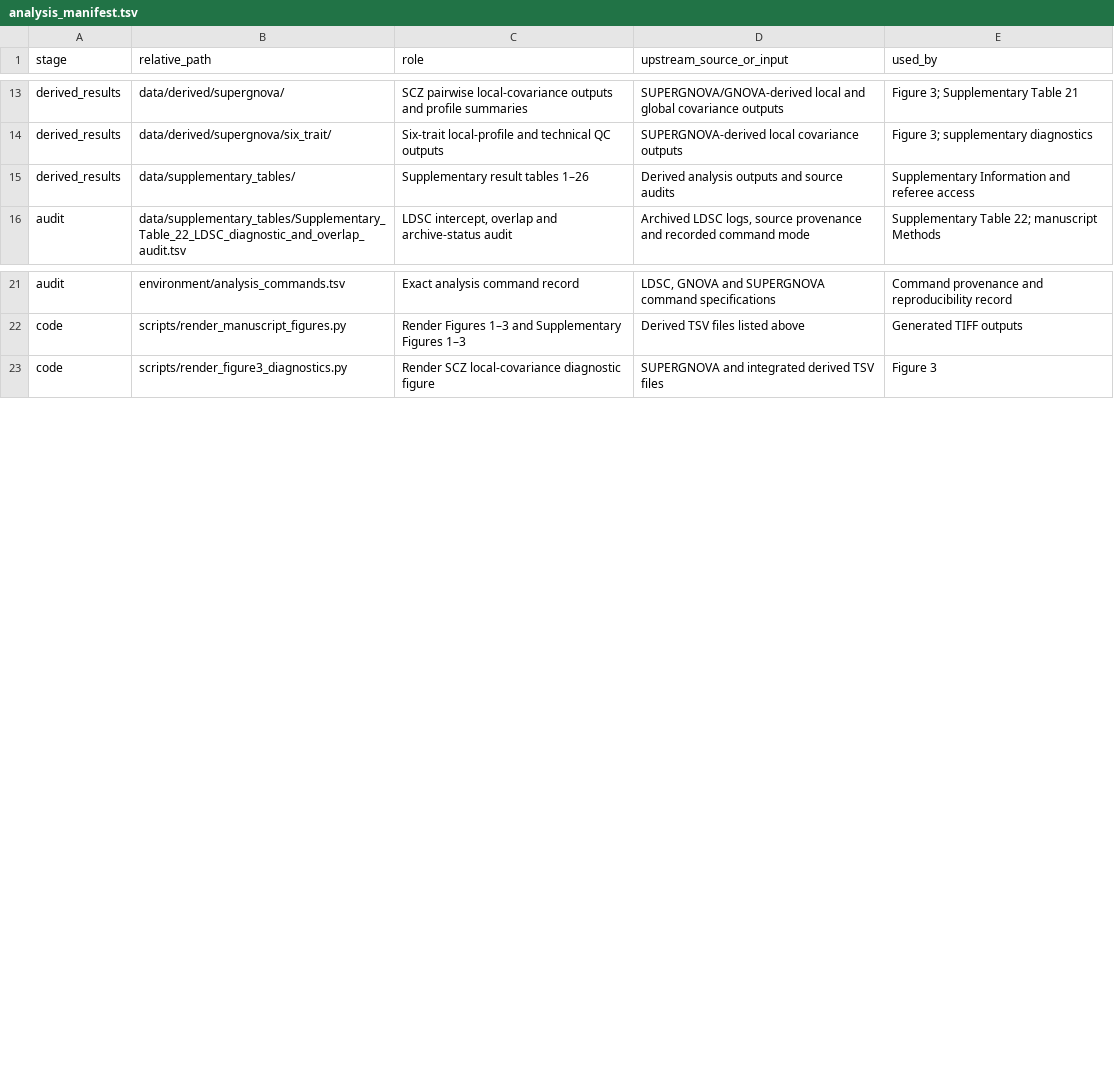
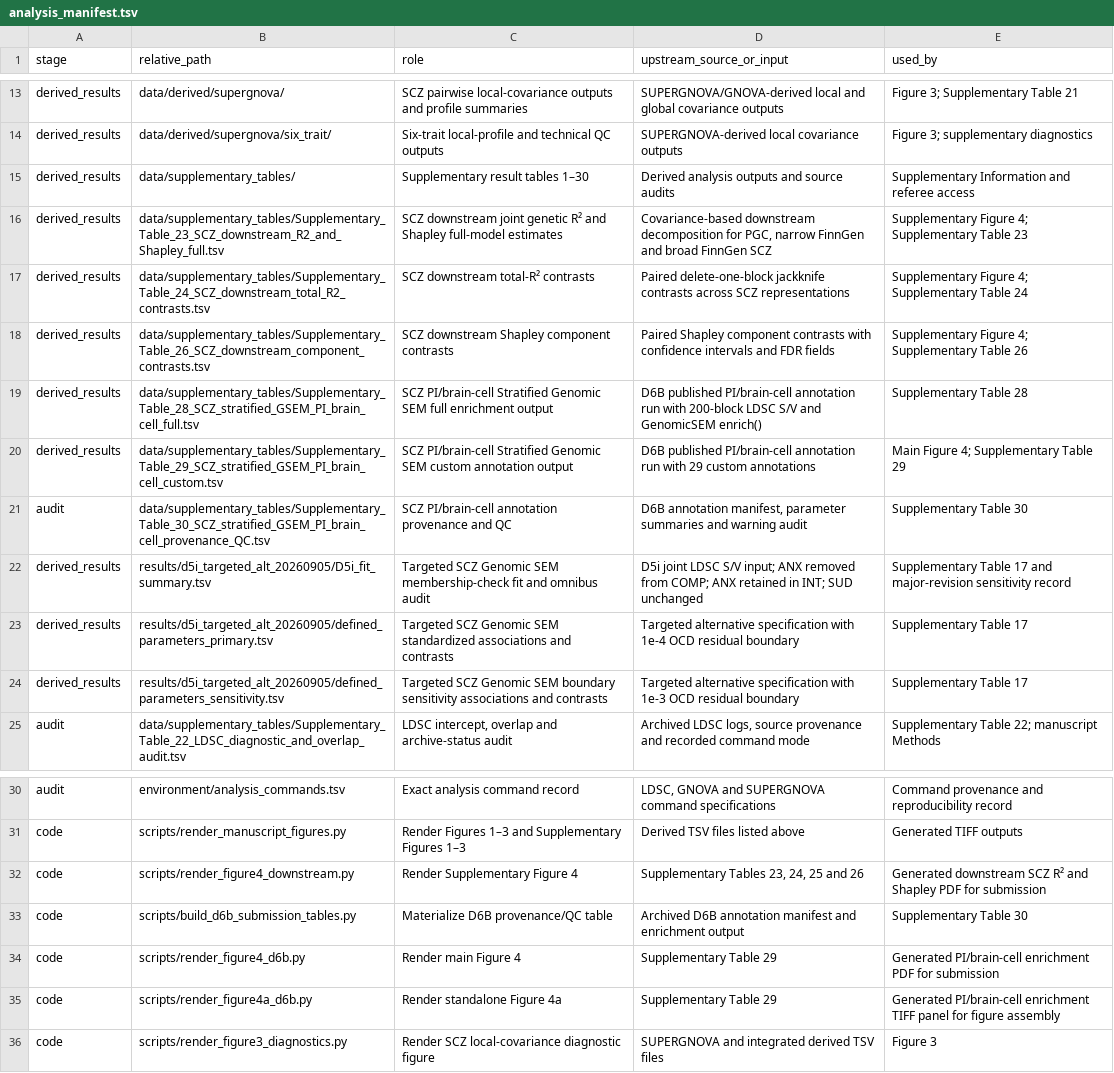
Before and after one commit to cobymaadhadians-tech/Xin-L, a TSV file: analysis_manifest.tsv, drawn as a sheet; only a part is shown, gaps mark what is left out.

```diff
--- a/analysis_manifest.tsv
+++ b/analysis_manifest.tsv
@@ -14,3 +14,12 @@ derived_results	data/derived/supergnova/	SCZ pairwise local-covariance outputs a
 derived_results	data/derived/supergnova/six_trait/	Six-trait local-profile and technical QC outputs	SUPERGNOVA-derived local covariance outputs	Figure 3; supplementary diagnostics
-derived_results	data/supplementary_tables/	Supplementary result tables 1–26	Derived analysis outputs and source audits	Supplementary Information and referee access
+derived_results	data/supplementary_tables/	Supplementary result tables 1–30	Derived analysis outputs and source audits	Supplementary Information and referee access
+derived_results	data/supplementary_tables/Supplementary_Table_23_SCZ_downstream_R2_and_Shapley_full.tsv	SCZ downstream joint genetic R² and Shapley full-model estimates	Covariance-based downstream decomposition for PGC, narrow FinnGen and broad FinnGen SCZ	Supplementary Figure 4; Supplementary Table 23
+derived_results	data/supplementary_tables/Supplementary_Table_24_SCZ_downstream_total_R2_contrasts.tsv	SCZ downstream total-R² contrasts	Paired delete-one-block jackknife contrasts across SCZ representations	Supplementary Figure 4; Supplementary Table 24
+derived_results	data/supplementary_tables/Supplementary_Table_26_SCZ_downstream_component_contrasts.tsv	SCZ downstream Shapley component contrasts	Paired Shapley component contrasts with confidence intervals and FDR fields	Supplementary Figure 4; Supplementary Table 26
+derived_results	data/supplementary_tables/Supplementary_Table_28_SCZ_stratified_GSEM_PI_brain_cell_full.tsv	SCZ PI/brain-cell Stratified Genomic SEM full enrichment output	D6B published PI/brain-cell annotation run with 200-block LDSC S/V and GenomicSEM enrich()	Supplementary Table 28
+derived_results	data/supplementary_tables/Supplementary_Table_29_SCZ_stratified_GSEM_PI_brain_cell_custom.tsv	SCZ PI/brain-cell Stratified Genomic SEM custom annotation output	D6B published PI/brain-cell annotation run with 29 custom annotations	Main Figure 4; Supplementary Table 29
+audit	data/supplementary_tables/Supplementary_Table_30_SCZ_stratified_GSEM_PI_brain_cell_provenance_QC.tsv	SCZ PI/brain-cell annotation provenance and QC	D6B annotation manifest, parameter summaries and warning audit	Supplementary Table 30
+derived_results	results/d5i_targeted_alt_20260905/D5i_fit_summary.tsv	Targeted SCZ Genomic SEM membership-check fit and omnibus audit	D5i joint LDSC S/V input; ANX removed from COMP; ANX retained in INT; SUD unchanged	Supplementary Table 17 and major-revision sensitivity record
+derived_results	results/d5i_targeted_alt_20260905/defined_parameters_primary.tsv	Targeted SCZ Genomic SEM standardized associations and contrasts	Targeted alternative specification with 1e-4 OCD residual boundary	Supplementary Table 17
+derived_results	results/d5i_targeted_alt_20260905/defined_parameters_sensitivity.tsv	Targeted SCZ Genomic SEM boundary sensitivity associations and contrasts	Targeted alternative specification with 1e-3 OCD residual boundary	Supplementary Table 17
 audit	data/supplementary_tables/Supplementary_Table_22_LDSC_diagnostic_and_overlap_audit.tsv	LDSC intercept, overlap and archive-status audit	Archived LDSC logs, source provenance and recorded command mode	Supplementary Table 22; manuscript Methods
@@ -22,2 +31,6 @@ audit	environment/analysis_commands.tsv	Exact analysis command record	LDSC, GNOV
 code	scripts/render_manuscript_figures.py	Render Figures 1–3 and Supplementary Figures 1–3	Derived TSV files listed above	Generated TIFF outputs
+code	scripts/render_figure4_downstream.py	Render Supplementary Figure 4	Supplementary Tables 23, 24, 25 and 26	Generated downstream SCZ R² and Shapley PDF for submission
+code	scripts/build_d6b_submission_tables.py	Materialize D6B provenance/QC table	Archived D6B annotation manifest and enrichment output	Supplementary Table 30
+code	scripts/render_figure4_d6b.py	Render main Figure 4	Supplementary Table 29	Generated PI/brain-cell enrichment PDF for submission
+code	scripts/render_figure4a_d6b.py	Render standalone Figure 4a	Supplementary Table 29	Generated PI/brain-cell enrichment TIFF panel for figure assembly
 code	scripts/render_figure3_diagnostics.py	Render SCZ local-covariance diagnostic figure	SUPERGNOVA and integrated derived TSV files	Figure 3
```
Also changed, not shown: data/supplementary_tables/Supplementary_Table_17_SCZ_Genomic_SEM_swap.tsv, environment/analysis_commands.tsv, 20 other files.
